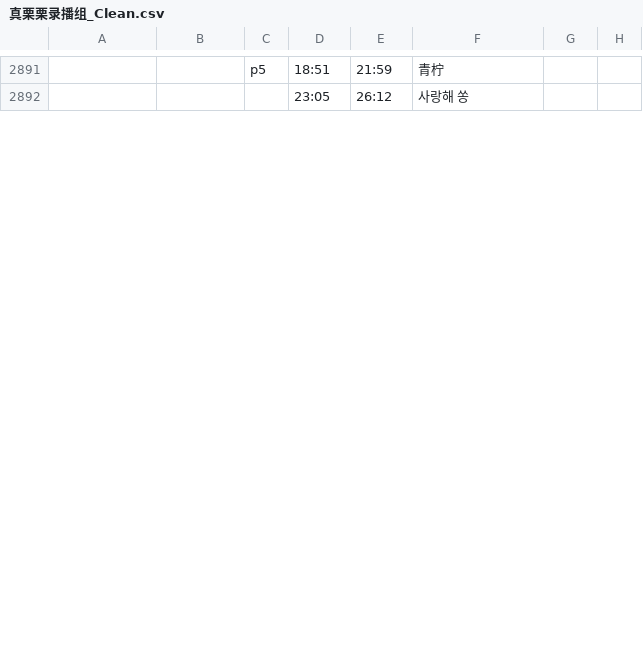
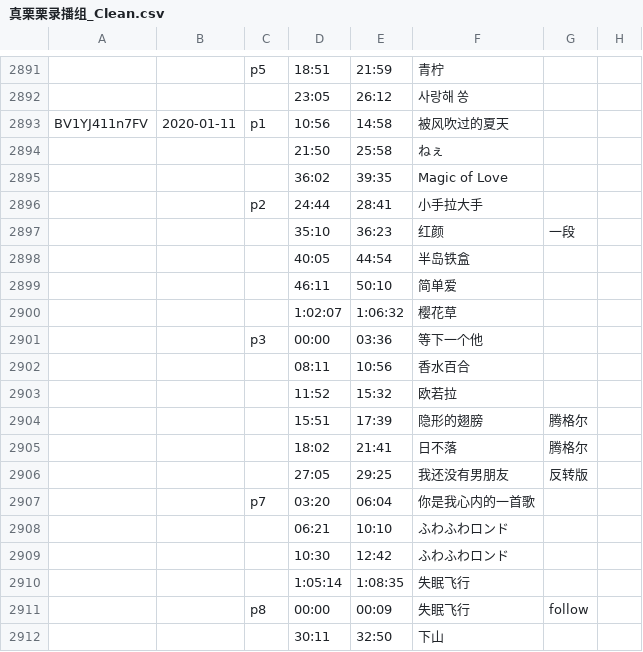
Before and after one commit to z854020425/Makuri, a CSV file: assets/csvs/真栗栗录播组_Clean.csv, drawn as a sheet; only a part is shown, gaps mark what is left out; the diff covers the shown part only; the diff names each change by its address in the sheet, - before the commit and + after, or states it on an @@ line.

```diff
--- a/assets/csvs/真栗栗录播组_Clean.csv
+++ b/assets/csvs/真栗栗录播组_Clean.csv
+row 2893: BV1YJ411n7FV | 2020-01-11 | p1 | 10:56 | 14:58 | 被风吹过的夏天
+row 2894:  |  |  | 21:50 | 25:58 | ねぇ
+row 2895:  |  |  | 36:02 | 39:35 | Magic of Love
+row 2896:  |  | p2 | 24:44 | 28:41 | 小手拉大手
+row 2897:  |  |  | 35:10 | 36:23 | 红颜 | 一段
+row 2898:  |  |  | 40:05 | 44:54 | 半岛铁盒
+row 2899:  |  |  | 46:11 | 50:10 | 简单爱
+row 2900:  |  |  | 1:02:07 | 1:06:32 | 樱花草
+row 2901:  |  | p3 | 00:00 | 03:36 | 等下一个他
+row 2902:  |  |  | 08:11 | 10:56 | 香水百合
+row 2903:  |  |  | 11:52 | 15:32 | 欧若拉
+row 2904:  |  |  | 15:51 | 17:39 | 隐形的翅膀 | 腾格尔
+row 2905:  |  |  | 18:02 | 21:41 | 日不落 | 腾格尔
+row 2906:  |  |  | 27:05 | 29:25 | 我还没有男朋友 | 反转版
+row 2907:  |  | p7 | 03:20 | 06:04 | 你是我心内的一首歌
+row 2908:  |  |  | 06:21 | 10:10 | ふわふわロンド
+row 2909:  |  |  | 10:30 | 12:42 | ふわふわロンド
+row 2910:  |  |  | 1:05:14 | 1:08:35 | 失眠飞行
+row 2911:  |  | p8 | 00:00 | 00:09 | 失眠飞行 | follow
+row 2912:  |  |  | 30:11 | 32:50 | 下山
```
Also changed, not shown: 80 added rows elsewhere in this file, assets/csvs/薯片水獭_无弹幕.csv.
